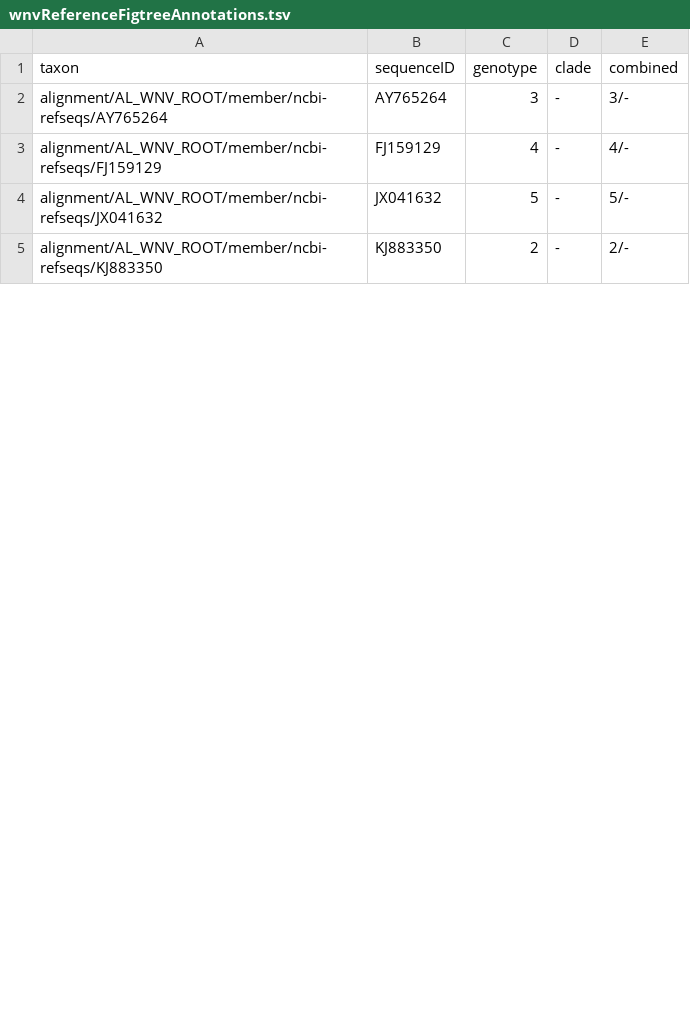
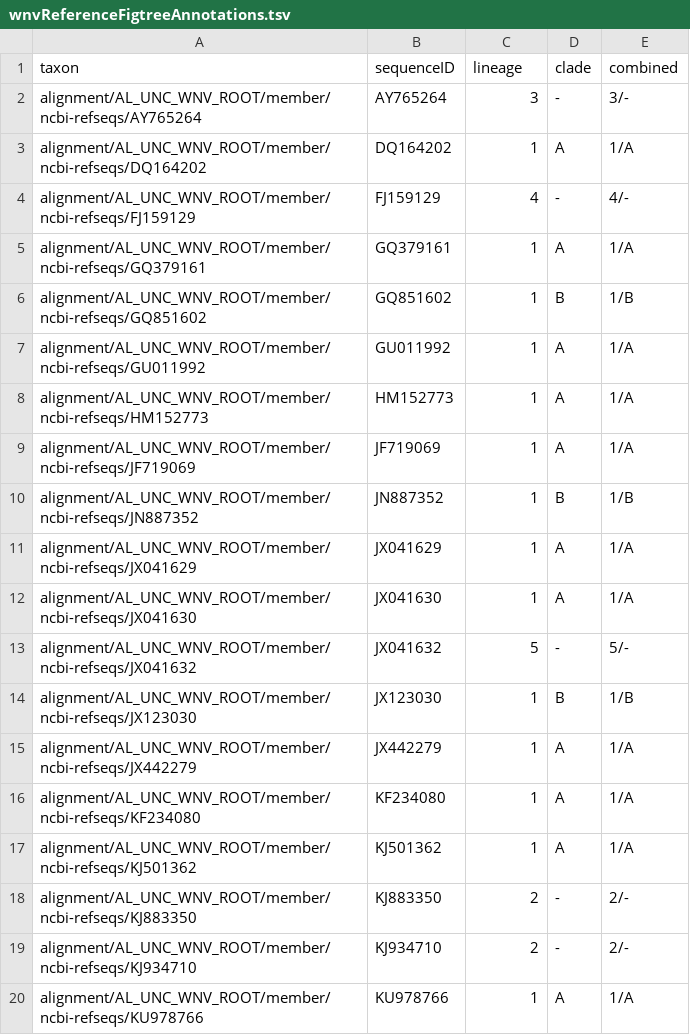
Before and after one commit to giffordlabcvr/WNV-GLUE, a TSV file: trees/wnvReferenceFigtreeAnnotations.tsv, drawn as a sheet; only a part is shown; the diff covers the shown part only.

Commit message:
Refactor: build root phylogeny and export annotations from unconstrained alignment

```diff
--- a/trees/wnvReferenceFigtreeAnnotations.tsv
+++ b/trees/wnvReferenceFigtreeAnnotations.tsv
@@ -1,5 +1,20 @@
-taxon	sequenceID	genotype	clade	combined
-alignment/AL_WNV_ROOT/member/ncbi-refseqs/AY765264	AY765264	3	-	3/-
-alignment/AL_WNV_ROOT/member/ncbi-refseqs/FJ159129	FJ159129	4	-	4/-
-alignment/AL_WNV_ROOT/member/ncbi-refseqs/JX041632	JX041632	5	-	5/-
-alignment/AL_WNV_ROOT/member/ncbi-refseqs/KJ883350	KJ883350	2	-	2/-
+taxon	sequenceID	lineage	clade	combined
+alignment/AL_UNC_WNV_ROOT/member/ncbi-refseqs/AY765264	AY765264	3	-	3/-
+alignment/AL_UNC_WNV_ROOT/member/ncbi-refseqs/DQ164202	DQ164202	1	A	1/A
+alignment/AL_UNC_WNV_ROOT/member/ncbi-refseqs/FJ159129	FJ159129	4	-	4/-
+alignment/AL_UNC_WNV_ROOT/member/ncbi-refseqs/GQ379161	GQ379161	1	A	1/A
+alignment/AL_UNC_WNV_ROOT/member/ncbi-refseqs/GQ851602	GQ851602	1	B	1/B
+alignment/AL_UNC_WNV_ROOT/member/ncbi-refseqs/GU011992	GU011992	1	A	1/A
+alignment/AL_UNC_WNV_ROOT/member/ncbi-refseqs/HM152773	HM152773	1	A	1/A
+alignment/AL_UNC_WNV_ROOT/member/ncbi-refseqs/JF719069	JF719069	1	A	1/A
+alignment/AL_UNC_WNV_ROOT/member/ncbi-refseqs/JN887352	JN887352	1	B	1/B
+alignment/AL_UNC_WNV_ROOT/member/ncbi-refseqs/JX041629	JX041629	1	A	1/A
+alignment/AL_UNC_WNV_ROOT/member/ncbi-refseqs/JX041630	JX041630	1	A	1/A
+alignment/AL_UNC_WNV_ROOT/member/ncbi-refseqs/JX041632	JX041632	5	-	5/-
+alignment/AL_UNC_WNV_ROOT/member/ncbi-refseqs/JX123030	JX123030	1	B	1/B
+alignment/AL_UNC_WNV_ROOT/member/ncbi-refseqs/JX442279	JX442279	1	A	1/A
+alignment/AL_UNC_WNV_ROOT/member/ncbi-refseqs/KF234080	KF234080	1	A	1/A
+alignment/AL_UNC_WNV_ROOT/member/ncbi-refseqs/KJ501362	KJ501362	1	A	1/A
+alignment/AL_UNC_WNV_ROOT/member/ncbi-refseqs/KJ883350	KJ883350	2	-	2/-
+alignment/AL_UNC_WNV_ROOT/member/ncbi-refseqs/KJ934710	KJ934710	2	-	2/-
+alignment/AL_UNC_WNV_ROOT/member/ncbi-refseqs/KU978766	KU978766	1	A	1/A
```
Also changed, not shown: 7 added rows and 3 edited cells elsewhere in this file, 4 other files.
